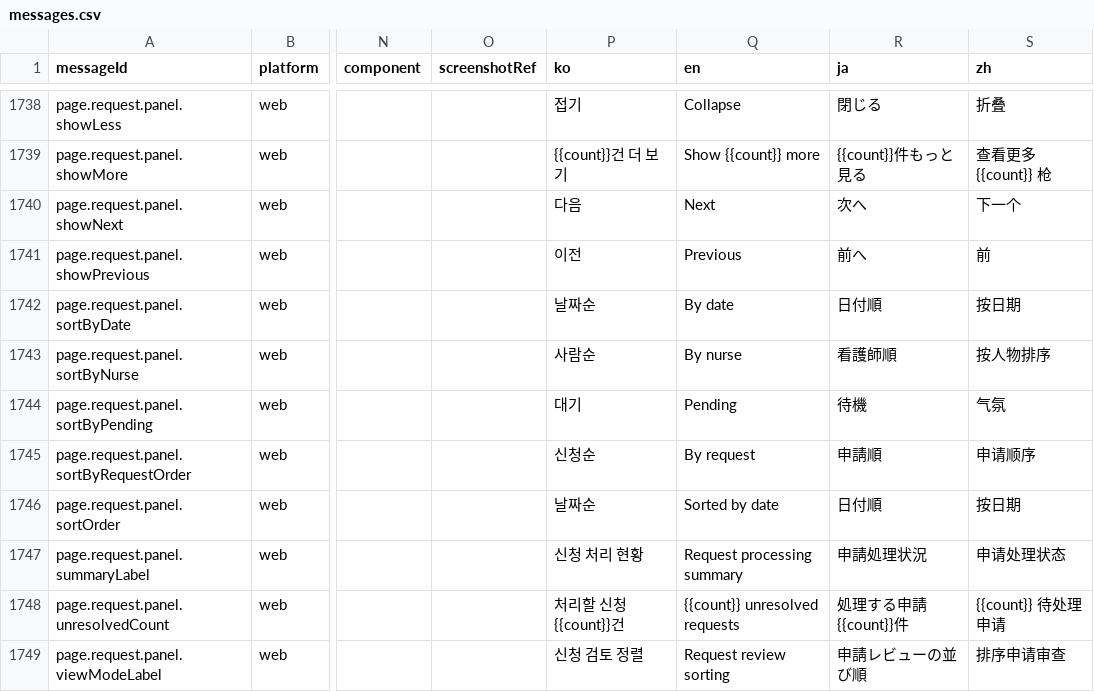
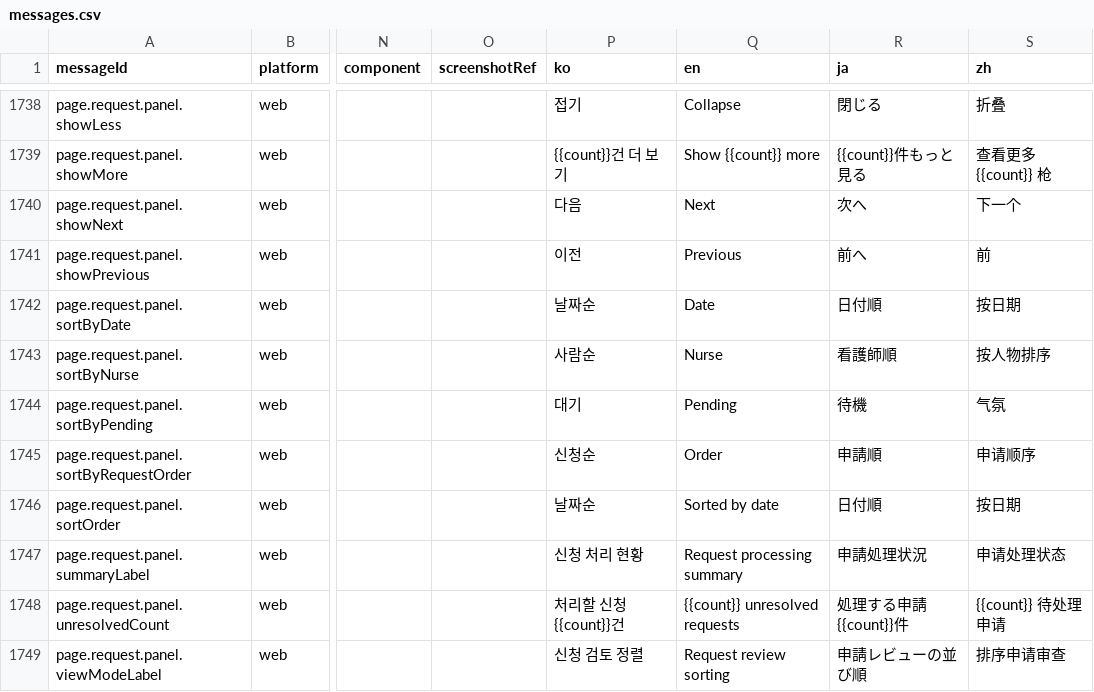
Before and after one commit to gom-3/dutying-web-ai, a CSV file: apps/app/i18n/catalog/messages.csv, drawn as a sheet; only a part is shown, gaps mark what is left out; the diff names each change by its address in the sheet, - before the commit and + after, or states it on an @@ line.

Commit message:
Refine nurse shift labels and request sort text

```diff
--- a/apps/app/i18n/catalog/messages.csv
+++ b/apps/app/i18n/catalog/messages.csv
-Q1742 (en): By date
+Q1742 (en): Date
-Q1743 (en): By nurse
+Q1743 (en): Nurse
-Q1745 (en): By request
+Q1745 (en): Order
```
Also changed, not shown: 7 other files.
